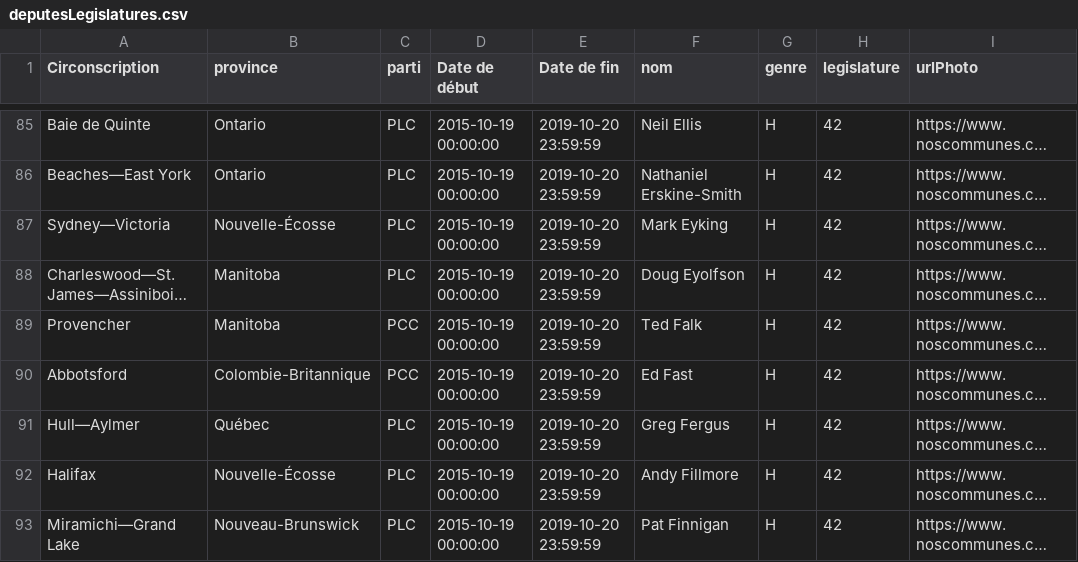
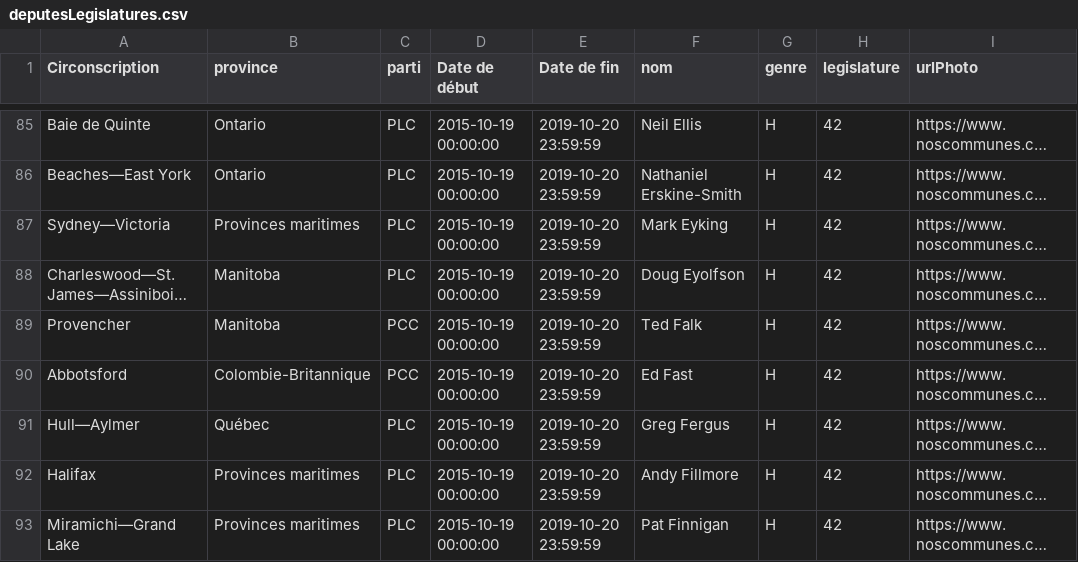
Before and after one commit to HXL916/inf8808-project, a CSV file: src/assets/data/deputesLegislatures.csv, drawn as a sheet; only a part is shown, gaps mark what is left out; long unchanged cells end in …; the diff covers the shown part only; the diff names each change by its address in the sheet, - before the commit and + after, or states it on an @@ line.

Commit message:
group provinces maritimes & territoires

```diff
--- a/src/assets/data/deputesLegislatures.csv
+++ b/src/assets/data/deputesLegislatures.csv
-B87 (province): Nouvelle-Écosse
+B87 (province): Provinces maritimes
-B92 (province): Nouvelle-Écosse
+B92 (province): Provinces maritimes
-B93 (province): Nouveau-Brunswick
+B93 (province): Provinces maritimes
```
Also changed, not shown: 115 edited cells elsewhere in this file, 1 other file.
